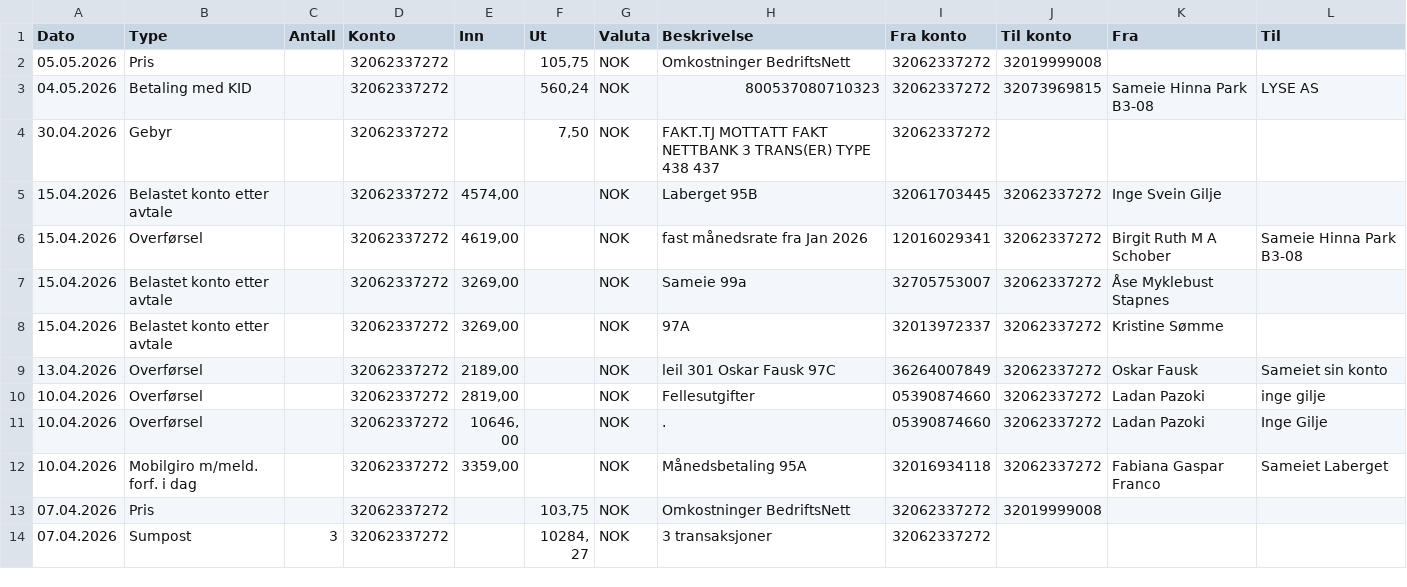
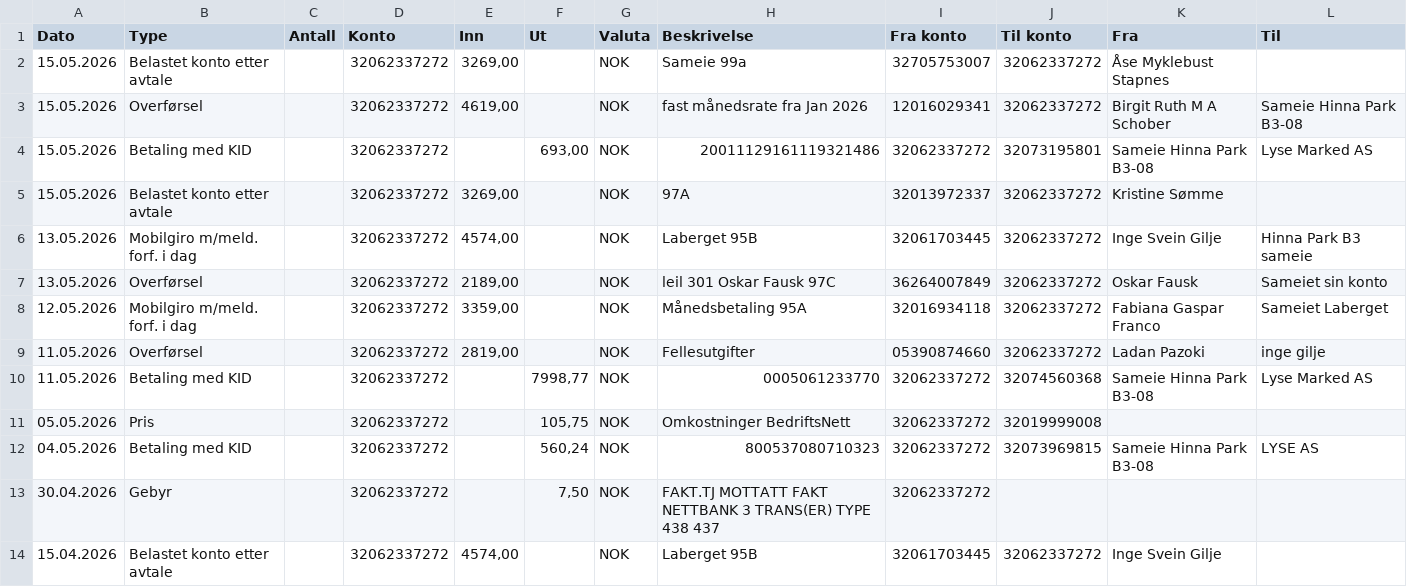
Before and after one commit to IngeGilje/condo, a CSV file: data/transaksjonsliste.csv, drawn as a sheet; only a part is shown; the shorter side is filled out with more unchanged rows.

```diff
--- a/data/transaksjonsliste.csv
+++ b/data/transaksjonsliste.csv
@@ -1,2 +1,11 @@
 Dato;Type;Antall;Konto;Inn;Ut;Valuta;Beskrivelse;Fra konto;Til konto;Fra;Til
+15.05.2026;Belastet konto etter avtale;;32062337272;3269,00;;NOK;"Sameie 99a";32705753007;32062337272;Åse Myklebust Stapnes;
+15.05.2026;Overførsel;;32062337272;4619,00;;NOK;"fast månedsrate fra Jan 2026";12016029341;32062337272;Birgit Ruth M A Schober;Sameie Hinna Park B3-08
+15.05.2026;Betaling med KID;;32062337272;;693,00;NOK;"20011129161119321486";32062337272;32073195801;Sameie Hinna Park B3-08;Lyse Marked AS
+15.05.2026;Belastet konto etter avtale;;32062337272;3269,00;;NOK;"97A";32013972337;32062337272;Kristine Sømme;
+13.05.2026;Mobilgiro m/meld. forf. i dag;;32062337272;4574,00;;NOK;"Laberget 95B";32061703445;32062337272;Inge Svein Gilje;Hinna Park B3 sameie
+13.05.2026;Overførsel;;32062337272;2189,00;;NOK;"leil 301 Oskar Fausk 97C";36264007849;32062337272;Oskar Fausk;Sameiet sin konto
+12.05.2026;Mobilgiro m/meld. forf. i dag;;32062337272;3359,00;;NOK;"Månedsbetaling 95A";32016934118;32062337272;Fabiana Gaspar Franco;Sameiet Laberget
+11.05.2026;Overførsel;;32062337272;2819,00;;NOK;"Fellesutgifter";05390874660;32062337272;Ladan Pazoki;inge gilje
+11.05.2026;Betaling med KID;;32062337272;;7998,77;NOK;"0005061233770";32062337272;32074560368;Sameie Hinna Park B3-08;Lyse Marked AS
 05.05.2026;Pris;;32062337272;;105,75;NOK;"Omkostninger BedriftsNett";32062337272;32019999008;;
```
Also changed, not shown: 39 other files.
